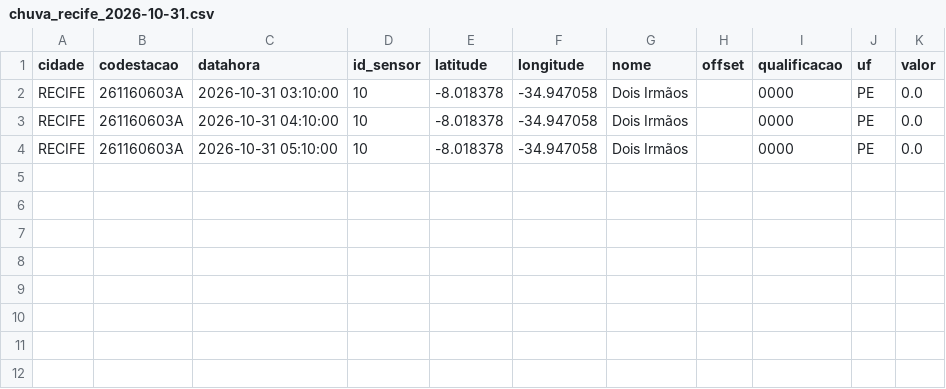
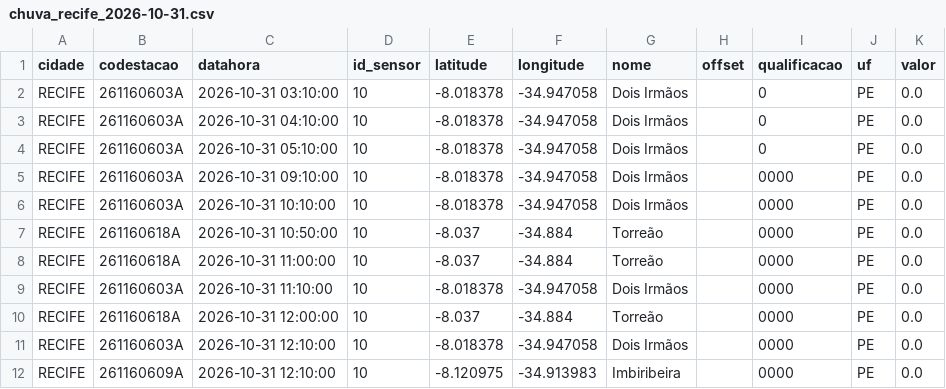
Before and after one commit to RafaellaB/risk-today-apps, a CSV file: chuva_recife_2026-10-31.csv, drawn as a sheet.

```diff
--- a/chuva_recife_2026-10-31.csv
+++ b/chuva_recife_2026-10-31.csv
@@ -1,4 +1,12 @@
 cidade,codestacao,datahora,id_sensor,latitude,longitude,nome,offset,qualificacao,uf,valor
-RECIFE,261160603A,2026-10-31 03:10:00,10,-8.018378,-34.947058,Dois Irmãos,,0000,PE,0.0
-RECIFE,261160603A,2026-10-31 04:10:00,10,-8.018378,-34.947058,Dois Irmãos,,0000,PE,0.0
-RECIFE,261160603A,2026-10-31 05:10:00,10,-8.018378,-34.947058,Dois Irmãos,,0000,PE,0.0
+RECIFE,261160603A,2026-10-31 03:10:00,10,-8.018378,-34.947058,Dois Irmãos,,0,PE,0.0
+RECIFE,261160603A,2026-10-31 04:10:00,10,-8.018378,-34.947058,Dois Irmãos,,0,PE,0.0
+RECIFE,261160603A,2026-10-31 05:10:00,10,-8.018378,-34.947058,Dois Irmãos,,0,PE,0.0
+RECIFE,261160603A,2026-10-31 09:10:00,10,-8.018378,-34.947058,Dois Irmãos,,0000,PE,0.0
+RECIFE,261160603A,2026-10-31 10:10:00,10,-8.018378,-34.947058,Dois Irmãos,,0000,PE,0.0
+RECIFE,261160618A,2026-10-31 10:50:00,10,-8.037,-34.884,Torreão,,0000,PE,0.0
+RECIFE,261160618A,2026-10-31 11:00:00,10,-8.037,-34.884,Torreão,,0000,PE,0.0
+RECIFE,261160603A,2026-10-31 11:10:00,10,-8.018378,-34.947058,Dois Irmãos,,0000,PE,0.0
+RECIFE,261160618A,2026-10-31 12:00:00,10,-8.037,-34.884,Torreão,,0000,PE,0.0
+RECIFE,261160603A,2026-10-31 12:10:00,10,-8.018378,-34.947058,Dois Irmãos,,0000,PE,0.0
+RECIFE,261160609A,2026-10-31 12:10:00,10,-8.120975,-34.913983,Imbiribeira,,0000,PE,0.0
```
